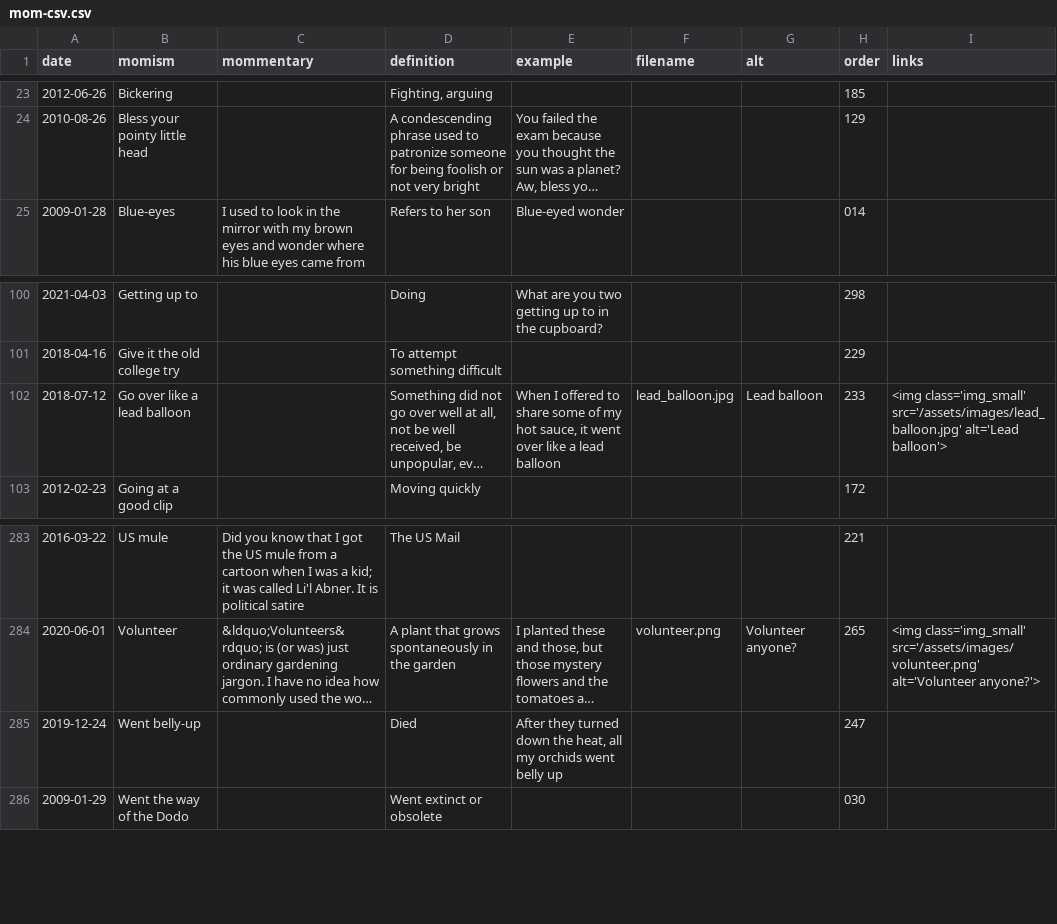
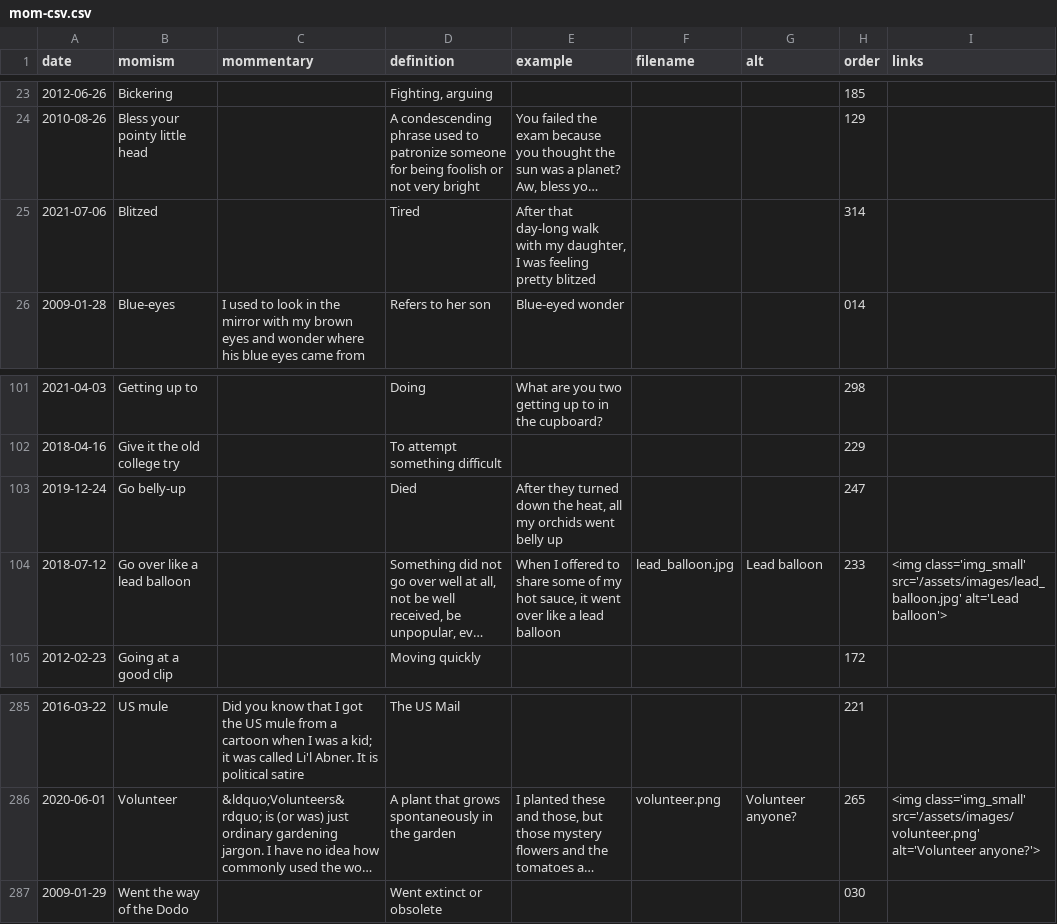
Before and after one commit to summerhays/new_momisms, a CSV file: _data/mom-csv.csv, drawn as a sheet; only a part is shown, gaps mark what is left out; long unchanged cells end in …; removed rows and columns are numbered as before the commit, all else as after; the diff names each change by its address in the sheet, - before the commit and + after, or states it on an @@ line.

Commit message:
new momism and footer fix

```diff
--- a/_data/mom-csv.csv
+++ b/_data/mom-csv.csv
+row 25: 2021-07-06 | Blitzed |  | Tired | After that day-long walk with my daughter, I was feeling pretty blitzed |  |  | 314
+row 103: 2019-12-24 | Go belly-up |  | Died | After they turned down the heat, all my orchids went belly up |  |  | 247
-row 285: 2019-12-24 | Went belly-up |  | Died | After they turned down the heat, all my orchids went belly up |  |  | 247
```
Also changed, not shown: 3 other files.
